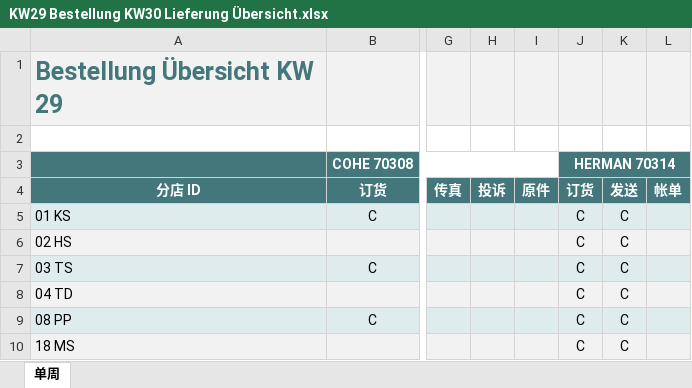
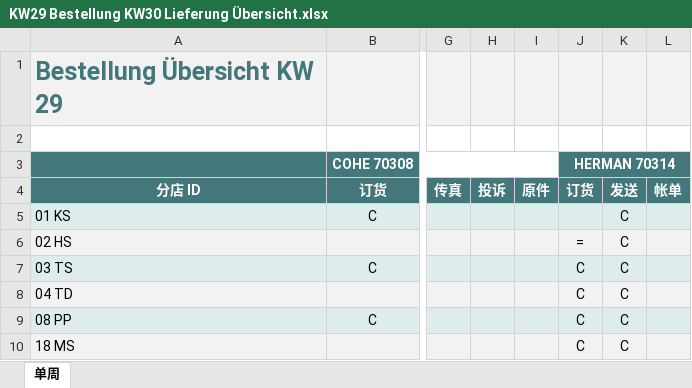
Before and after one commit to naivsheng/Table, an Excel workbook: KW29 Bestellung KW30 Lieferung Übersicht.xlsx, sheet 单周, drawn as a sheet; only a part is shown, gaps mark what is left out; values as stored, in another font and other column widths than the file's, no borders; conditional formats not drawn; the diff names each change by its address in the sheet, - before the commit and + after, or states it on an @@ line.

```diff
--- a/KW29 Bestellung KW30 Lieferung Übersicht.xlsx (sheet 单周)
+++ b/KW29 Bestellung KW30 Lieferung Übersicht.xlsx (sheet 单周)
-J5: C
+J5: (empty)
-J6: C
+J6: =
```
Also changed, not shown: Filialen.xlsx, Lieferant.xlsx, 4 other files.
